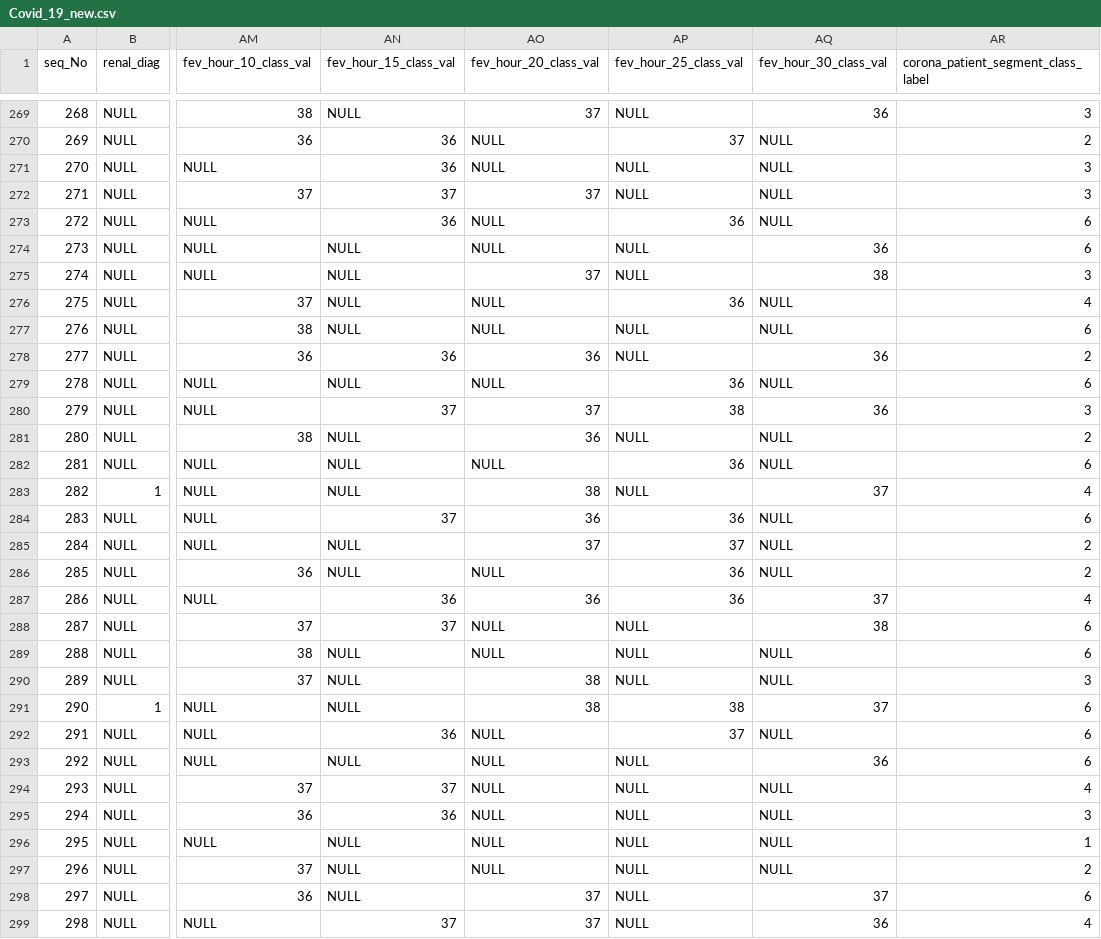
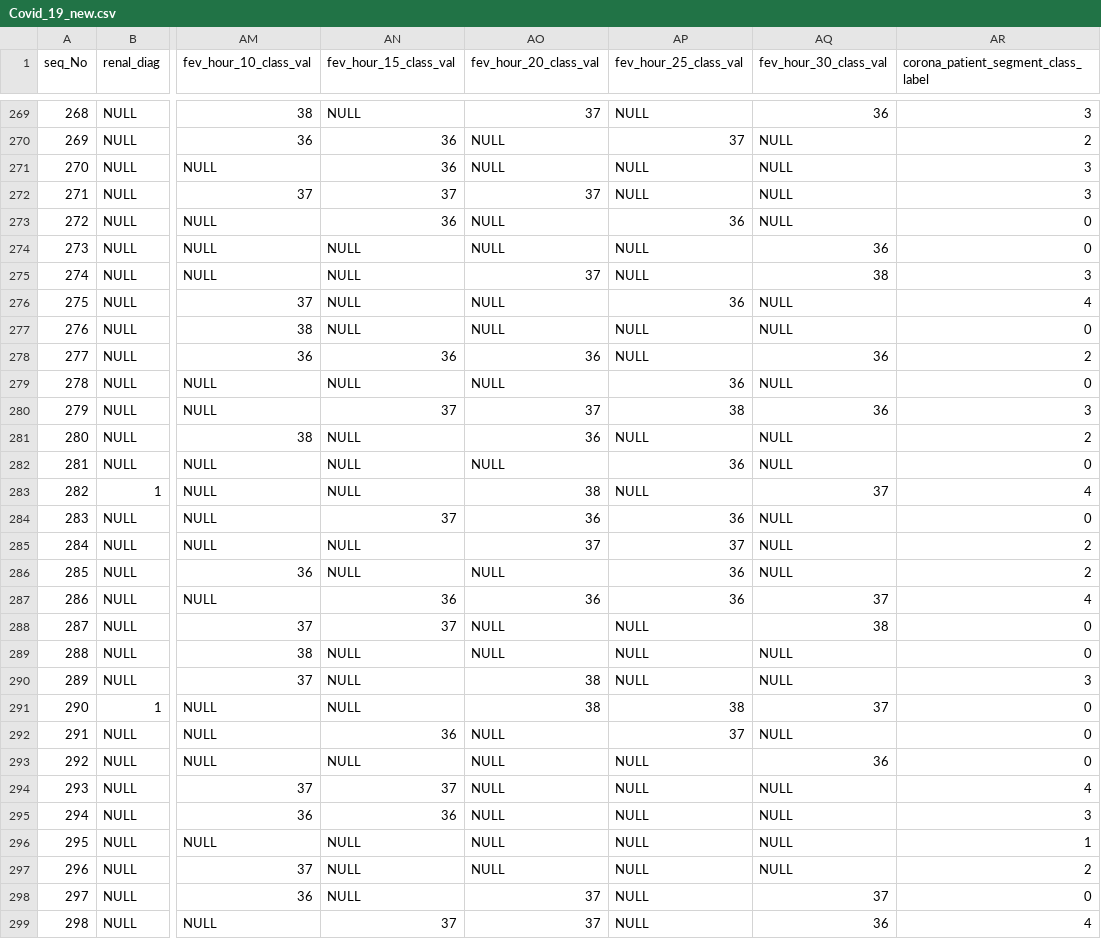
Before and after one commit to a2ztests/Predicting-House-Prices-using-Machine-Learning, a CSV file: Covid_19_new.csv, drawn as a sheet; only a part is shown, gaps mark what is left out; the diff covers the shown part only; the diff names each change by its address in the sheet, - before the commit and + after, or states it on an @@ line.

Commit message:
Add files via upload

```diff
--- a/Covid_19_new.csv
+++ b/Covid_19_new.csv
-AR273:AR274: 6
+AR273:AR274: 0
-AR277: 6
+AR277: 0
-AR279: 6
+AR279: 0
-AR282: 6
+AR282: 0
-AR284: 6
+AR284: 0
-AR288:AR289: 6
+AR288:AR289: 0
-AR291:AR293: 6
+AR291:AR293: 0
-AR298: 6
+AR298: 0
```
Also changed, not shown: 64 edited cells elsewhere in this file.
